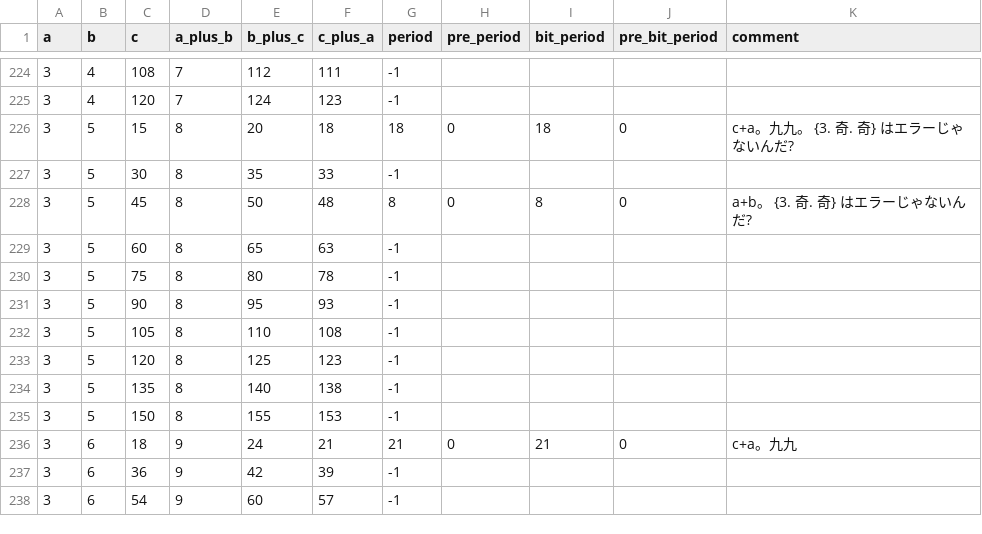
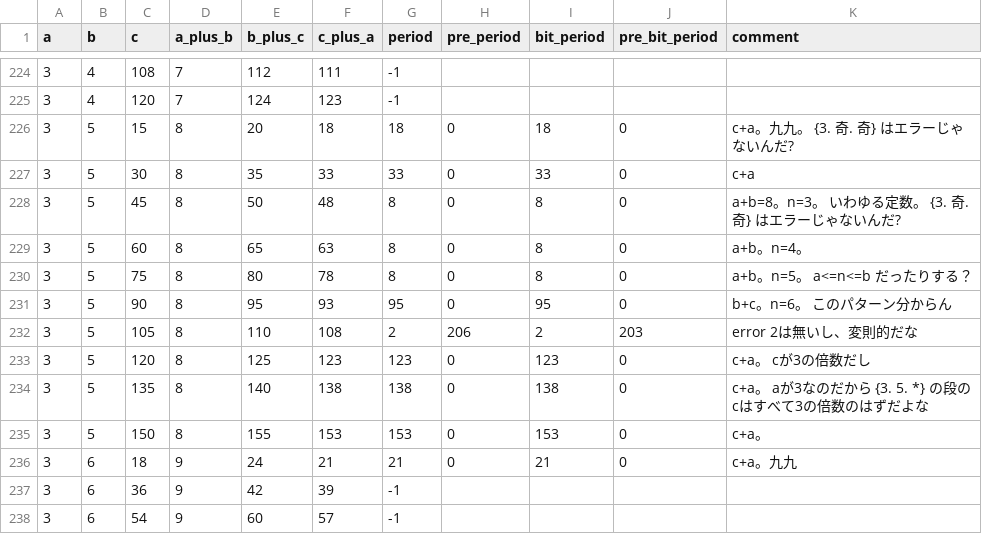
Before and after one commit to muzudho/O31game, a CSV file: me/blog/period_pred_1_2_to_9_19.csv, drawn as a sheet; only a part is shown, gaps mark what is left out; the diff covers the shown part only.

```diff
--- a/me/blog/period_pred_1_2_to_9_19.csv
+++ b/me/blog/period_pred_1_2_to_9_19.csv
@@ -226,11 +226,11 @@ a,b,c,a_plus_b,b_plus_c,c_plus_a,period,pre_period,bit_period,pre_bit_period,com
 3,5,15,8,20,18,18,0,18,0,"c+a。九九。 {3. 奇. 奇} はエラーじゃないんだ?"
-3,5,30,8,35,33,-1
-3,5,45,8,50,48,8,0,8,0,"a+b。 {3. 奇. 奇} はエラーじゃないんだ?"
-3,5,60,8,65,63,-1
-3,5,75,8,80,78,-1
-3,5,90,8,95,93,-1
-3,5,105,8,110,108,-1
-3,5,120,8,125,123,-1
-3,5,135,8,140,138,-1
-3,5,150,8,155,153,-1
+3,5,30,8,35,33,33,0,33,0,"c+a"
+3,5,45,8,50,48,8,0,8,0,"a+b=8。n=3。 いわゆる定数。 {3. 奇. 奇} はエラーじゃないんだ?"
+3,5,60,8,65,63,8,0,8,0,"a+b。n=4。"
+3,5,75,8,80,78,8,0,8,0,"a+b。n=5。 a<=n<=b だったりする？"
+3,5,90,8,95,93,95,0,95,0,"b+c。n=6。 このパターン分からん"
+3,5,105,8,110,108,2,206,2,203,"error 2は無いし、変則的だな"
+3,5,120,8,125,123,123,0,123,0,"c+a。 cが3の倍数だし"
+3,5,135,8,140,138,138,0,138,0,"c+a。 aが3なのだから {3. 5. *} の段のcはすべて3の倍数のはずだよな"
+3,5,150,8,155,153,153,0,153,0,"c+a。"
 3,6,18,9,24,21,21,0,21,0,"c+a。九九"
```
Also changed, not shown: 43 edited cells elsewhere in this file, 1 other file.
